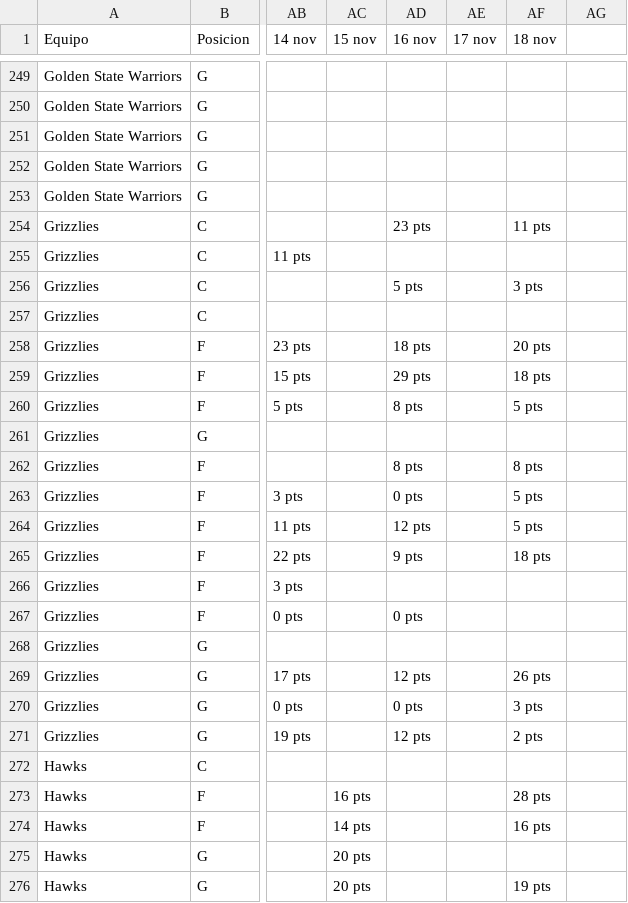
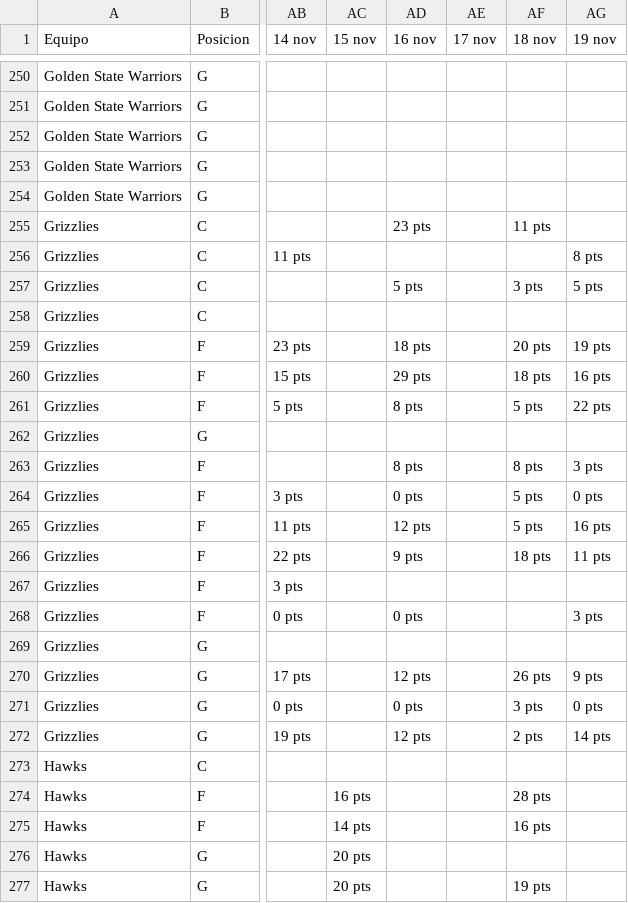
Before and after one commit to granpapiangel-beep/Modelo-autonomo, a CSV file: Titulares_NBA_Oficiales_30_Equipos(Puntajes Diarios).csv, drawn as a sheet; only a part is shown, gaps mark what is left out; addresses are those after the commit; the diff covers the shown part only; the diff names each change by its address in the sheet, - before the commit and + after, or states it on an @@ line.

```diff
--- a/Titulares_NBA_Oficiales_30_Equipos(Puntajes Diarios).csv
+++ b/Titulares_NBA_Oficiales_30_Equipos(Puntajes Diarios).csv
-AG1: (empty)
+AG1: 19 nov
-AG256 (19 nov): (empty)
+AG256 (19 nov): 8 pts
-AG257 (19 nov): (empty)
+AG257 (19 nov): 5 pts
-AG259 (19 nov): (empty)
+AG259 (19 nov): 19 pts
-AG260 (19 nov): (empty)
+AG260 (19 nov): 16 pts
-AG261 (19 nov): (empty)
+AG261 (19 nov): 22 pts
-AG263 (19 nov): (empty)
+AG263 (19 nov): 3 pts
-AG264 (19 nov): (empty)
+AG264 (19 nov): 0 pts
-AG265 (19 nov): (empty)
+AG265 (19 nov): 16 pts
-AG266 (19 nov): (empty)
+AG266 (19 nov): 11 pts
-AG268 (19 nov): (empty)
+AG268 (19 nov): 3 pts
-AG270 (19 nov): (empty)
+AG270 (19 nov): 9 pts
-AG271 (19 nov): (empty)
+AG271 (19 nov): 0 pts
-AG272 (19 nov): (empty)
+AG272 (19 nov): 14 pts
```
Also changed, not shown: 1 added row and 75 edited cells elsewhere in this file, historial_evaluaciones_nba.csv, 1 other file.
